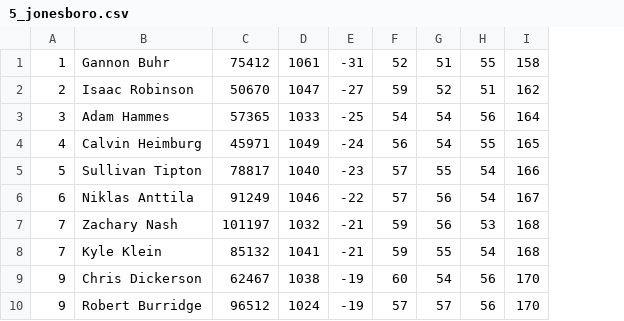
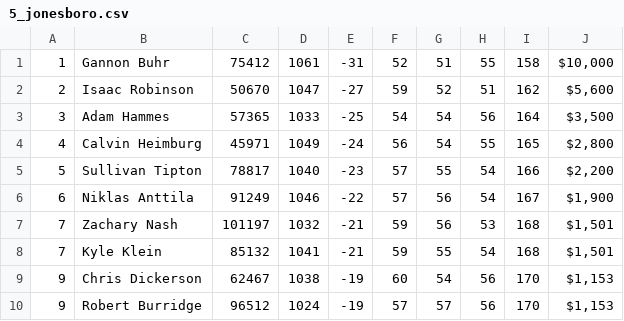
Before and after one commit to lucbouchard1/fantasy-disc-golf, a CSV file: data/2026/mpo/5_jonesboro.csv, drawn as a sheet; only a part is shown; the diff names each change by its address in the sheet, - before the commit and + after, or states it on an @@ line.

```diff
--- a/data/2026/mpo/5_jonesboro.csv
+++ b/data/2026/mpo/5_jonesboro.csv
+column J, rows 1-10: $10,000 | $5,600 | $3,500 | $2,800 | $2,200 | $1,900 | $1,501 | $1,501 | $1,153 | $1,153
```
Also changed, not shown: data/2026/fpo/5_jonesboro.csv, data/2026/tournaments.csv, 5 other files.
